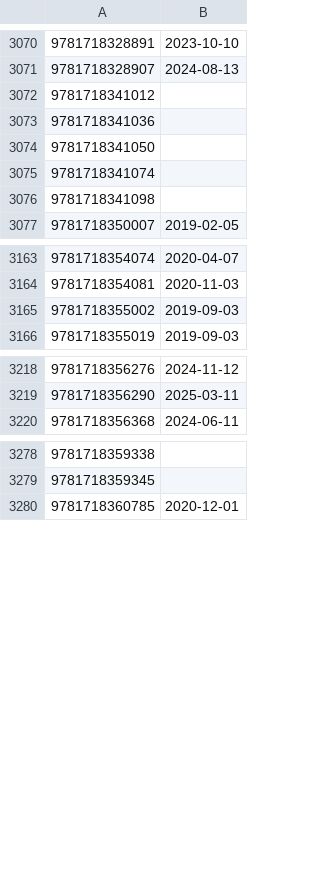
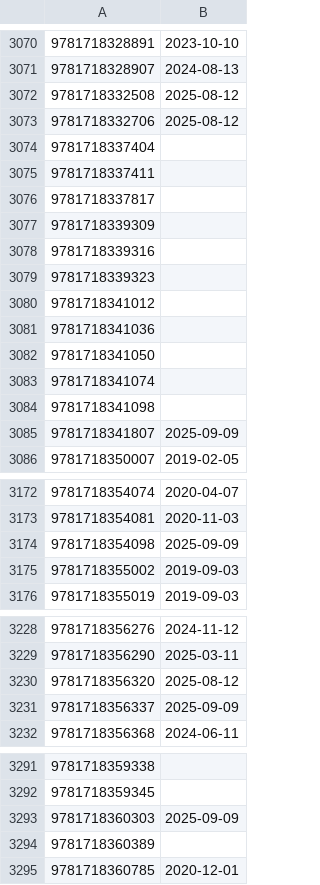
Before and after one commit to LNRelease/lnrelease.github.io, a CSV file: yen_press.csv, drawn as a sheet; only a part is shown, gaps mark what is left out; the diff covers the shown part only; the diff names each change by its address in the sheet, - before the commit and + after, or states it on an @@ line.

```diff
--- a/yen_press.csv
+++ b/yen_press.csv
+row 3072: 9781718332508 | 2025-08-12
+row 3073: 9781718332706 | 2025-08-12
+row 3074: 9781718337404
+row 3075: 9781718337411
+row 3076: 9781718337817
+row 3077: 9781718339309
+row 3078: 9781718339316
+row 3079: 9781718339323
+row 3085: 9781718341807 | 2025-09-09
+row 3174: 9781718354098 | 2025-09-09
+row 3230: 9781718356320 | 2025-08-12
+row 3231: 9781718356337 | 2025-09-09
+row 3293: 9781718360303 | 2025-09-09
+row 3294: 9781718360389
```
Also changed, not shown: 2 added rows elsewhere in this file, book_walker.csv, series.csv, 4 other files.
